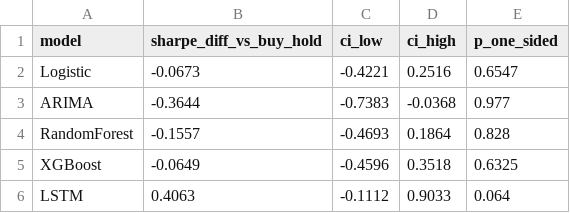
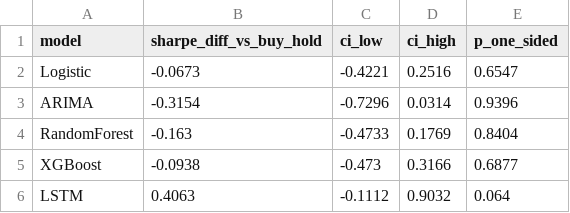
Before and after one commit to FantasyGodX/Capstone__, a CSV file: results/tables/sharpe_vs_buy_and_hold.csv, drawn as a sheet.

```diff
--- a/results/tables/sharpe_vs_buy_and_hold.csv
+++ b/results/tables/sharpe_vs_buy_and_hold.csv
@@ -2,5 +2,5 @@ model,sharpe_diff_vs_buy_hold,ci_low,ci_high,p_one_sided
 Logistic,-0.0673,-0.4221,0.2516,0.6547
-ARIMA,-0.3644,-0.7383,-0.0368,0.977
-RandomForest,-0.1557,-0.4693,0.1864,0.828
-XGBoost,-0.0649,-0.4596,0.3518,0.6325
-LSTM,0.4063,-0.1112,0.9033,0.064
+ARIMA,-0.3154,-0.7296,0.0314,0.9396
+RandomForest,-0.163,-0.4733,0.1769,0.8404
+XGBoost,-0.0938,-0.473,0.3166,0.6877
+LSTM,0.4063,-0.1112,0.9032,0.064
```
Also changed, not shown: results/tables/regime_trend.csv, results/tables/regime_trend_dm_vs_logistic.csv, 11 other files.
